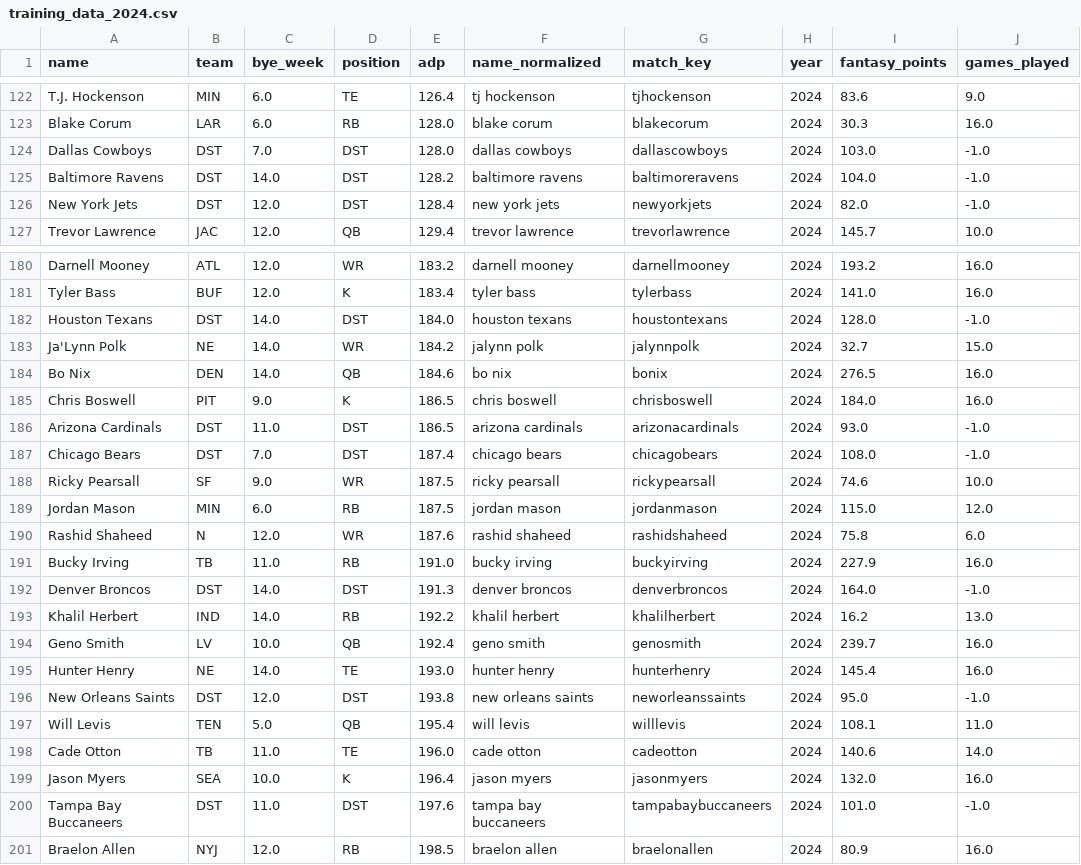
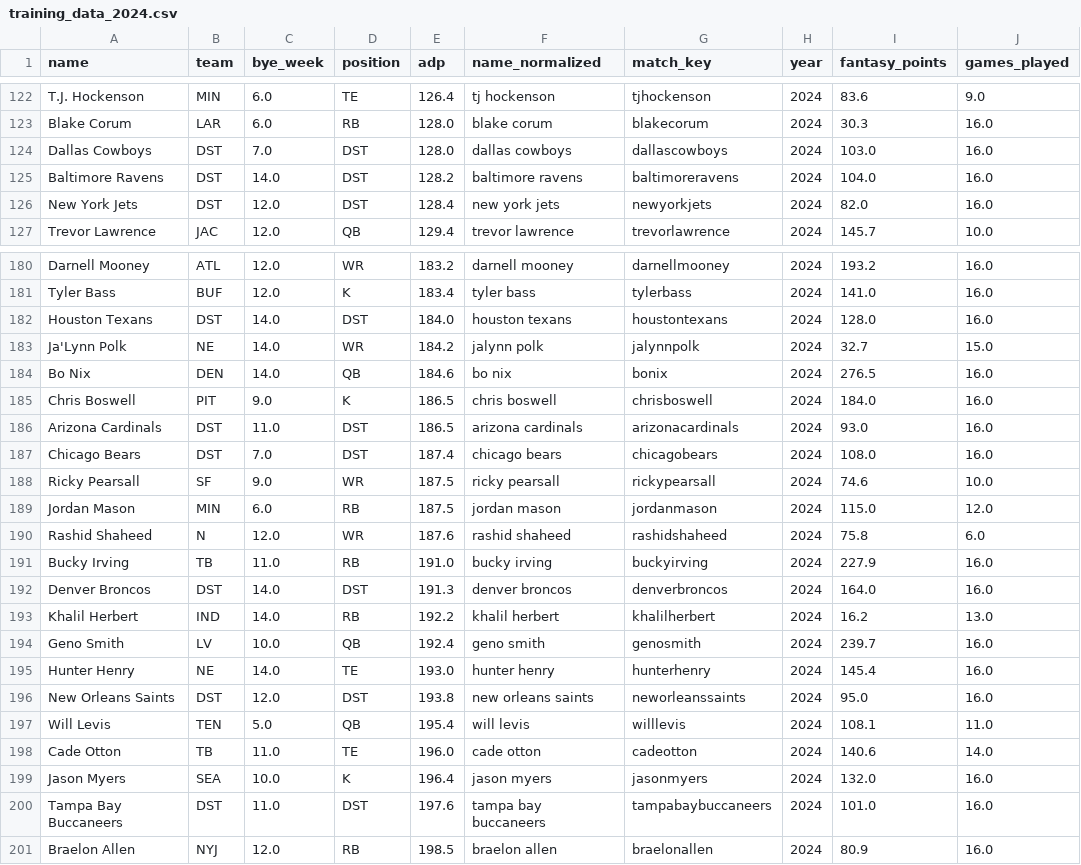
Before and after one commit to juliancanaless/fantasy-rl-draft, a CSV file: data/processed/training_data_2024.csv, drawn as a sheet; only a part is shown, gaps mark what is left out; the diff covers the shown part only.

```diff
--- a/data/processed/training_data_2024.csv
+++ b/data/processed/training_data_2024.csv
@@ -123,5 +123,5 @@ T.J. Hockenson,MIN,6.0,TE,126.4,tj hockenson,tjhockenson,2024,83.6,9.0
 Blake Corum,LAR,6.0,RB,128.0,blake corum,blakecorum,2024,30.3,16.0
-Dallas Cowboys,DST,7.0,DST,128.0,dallas cowboys,dallascowboys,2024,103.0,-1.0
-Baltimore Ravens,DST,14.0,DST,128.2,baltimore ravens,baltimoreravens,2024,104.0,-1.0
-New York Jets,DST,12.0,DST,128.4,new york jets,newyorkjets,2024,82.0,-1.0
+Dallas Cowboys,DST,7.0,DST,128.0,dallas cowboys,dallascowboys,2024,103.0,16.0
+Baltimore Ravens,DST,14.0,DST,128.2,baltimore ravens,baltimoreravens,2024,104.0,16.0
+New York Jets,DST,12.0,DST,128.4,new york jets,newyorkjets,2024,82.0,16.0
 Trevor Lawrence,JAC,12.0,QB,129.4,trevor lawrence,trevorlawrence,2024,145.7,10.0
@@ -181,3 +181,3 @@ Darnell Mooney,ATL,12.0,WR,183.2,darnell mooney,darnellmooney,2024,193.2,16.0
 Tyler Bass,BUF,12.0,K,183.4,tyler bass,tylerbass,2024,141.0,16.0
-Houston Texans,DST,14.0,DST,184.0,houston texans,houstontexans,2024,128.0,-1.0
+Houston Texans,DST,14.0,DST,184.0,houston texans,houstontexans,2024,128.0,16.0
 Ja'Lynn Polk,NE,14.0,WR,184.2,jalynn polk,jalynnpolk,2024,32.7,15.0
@@ -185,4 +185,4 @@ Bo Nix,DEN,14.0,QB,184.6,bo nix,bonix,2024,276.5,16.0
 Chris Boswell,PIT,9.0,K,186.5,chris boswell,chrisboswell,2024,184.0,16.0
-Arizona Cardinals,DST,11.0,DST,186.5,arizona cardinals,arizonacardinals,2024,93.0,-1.0
-Chicago Bears,DST,7.0,DST,187.4,chicago bears,chicagobears,2024,108.0,-1.0
+Arizona Cardinals,DST,11.0,DST,186.5,arizona cardinals,arizonacardinals,2024,93.0,16.0
+Chicago Bears,DST,7.0,DST,187.4,chicago bears,chicagobears,2024,108.0,16.0
 Ricky Pearsall,SF,9.0,WR,187.5,ricky pearsall,rickypearsall,2024,74.6,10.0
@@ -191,3 +191,3 @@ Rashid Shaheed,N,12.0,WR,187.6,rashid shaheed,rashidshaheed,2024,75.8,6.0
 Bucky Irving,TB,11.0,RB,191.0,bucky irving,buckyirving,2024,227.9,16.0
-Denver Broncos,DST,14.0,DST,191.3,denver broncos,denverbroncos,2024,164.0,-1.0
+Denver Broncos,DST,14.0,DST,191.3,denver broncos,denverbroncos,2024,164.0,16.0
 Khalil Herbert,IND,14.0,RB,192.2,khalil herbert,khalilherbert,2024,16.2,13.0
@@ -195,3 +195,3 @@ Geno Smith,LV,10.0,QB,192.4,geno smith,genosmith,2024,239.7,16.0
 Hunter Henry,NE,14.0,TE,193.0,hunter henry,hunterhenry,2024,145.4,16.0
-New Orleans Saints,DST,12.0,DST,193.8,new orleans saints,neworleanssaints,2024,95.0,-1.0
+New Orleans Saints,DST,12.0,DST,193.8,new orleans saints,neworleanssaints,2024,95.0,16.0
 Will Levis,TEN,5.0,QB,195.4,will levis,willlevis,2024,108.1,11.0
@@ -199,3 +199,3 @@ Cade Otton,TB,11.0,TE,196.0,cade otton,cadeotton,2024,140.6,14.0
 Jason Myers,SEA,10.0,K,196.4,jason myers,jasonmyers,2024,132.0,16.0
-Tampa Bay Buccaneers,DST,11.0,DST,197.6,tampa bay buccaneers,tampabaybuccaneers,2024,101.0,-1.0
+Tampa Bay Buccaneers,DST,11.0,DST,197.6,tampa bay buccaneers,tampabaybuccaneers,2024,101.0,16.0
 Braelon Allen,NYJ,12.0,RB,198.5,braelon allen,braelonallen,2024,80.9,16.0
```
Also changed, not shown: 23 edited cells elsewhere in this file, data/processed/adp_2022_clean.csv, data/processed/adp_2023_clean.csv, 7 other files.
